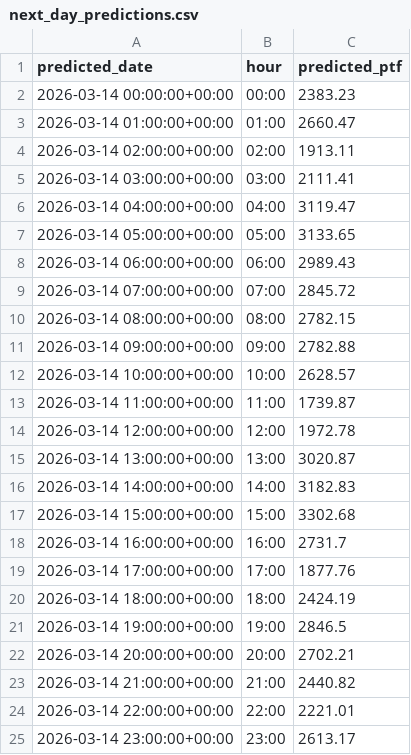
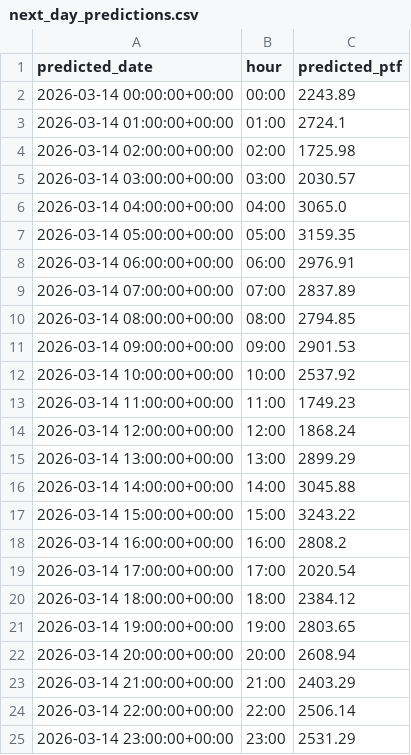
Before and after one commit to karahanOS/epias_data_platform, a CSV file: models/next_day_predictions.csv, drawn as a sheet.

Commit message:
feat: transform pipeline to incremental ELT with dbt & ML forecasting
- Migrated Spark jobs to incremental loading (year/month/day partitioning)
- Integrated dbt for BigQuery modeling (staging & marts layers)
- Added 'mart_gold_monthly_executive_metrics' for business reporting
- Implemented PTF forecasting model using XGBoost & Optuna optimization
- Added data quality tests in schema.yml (not_null, unique, accepted_values)
- Containerized full stack with Docker (Airflow, Spark, dbt, ML environment)
- Configured Airflow backfill settings for 800-day historical data processing

```diff
--- a/models/next_day_predictions.csv
+++ b/models/next_day_predictions.csv
@@ -1,25 +1,25 @@
 predicted_date,hour,predicted_ptf
-2026-03-14 00:00:00+00:00,00:00,2383.23
-2026-03-14 01:00:00+00:00,01:00,2660.47
-2026-03-14 02:00:00+00:00,02:00,1913.11
-2026-03-14 03:00:00+00:00,03:00,2111.41
-2026-03-14 04:00:00+00:00,04:00,3119.47
-2026-03-14 05:00:00+00:00,05:00,3133.65
-2026-03-14 06:00:00+00:00,06:00,2989.43
-2026-03-14 07:00:00+00:00,07:00,2845.72
-2026-03-14 08:00:00+00:00,08:00,2782.15
-2026-03-14 09:00:00+00:00,09:00,2782.88
-2026-03-14 10:00:00+00:00,10:00,2628.57
-2026-03-14 11:00:00+00:00,11:00,1739.87
-2026-03-14 12:00:00+00:00,12:00,1972.78
-2026-03-14 13:00:00+00:00,13:00,3020.87
-2026-03-14 14:00:00+00:00,14:00,3182.83
-2026-03-14 15:00:00+00:00,15:00,3302.68
-2026-03-14 16:00:00+00:00,16:00,2731.7
-2026-03-14 17:00:00+00:00,17:00,1877.76
-2026-03-14 18:00:00+00:00,18:00,2424.19
-2026-03-14 19:00:00+00:00,19:00,2846.5
-2026-03-14 20:00:00+00:00,20:00,2702.21
-2026-03-14 21:00:00+00:00,21:00,2440.82
-2026-03-14 22:00:00+00:00,22:00,2221.01
-2026-03-14 23:00:00+00:00,23:00,2613.17
+2026-03-14 00:00:00+00:00,00:00,2243.89
+2026-03-14 01:00:00+00:00,01:00,2724.1
+2026-03-14 02:00:00+00:00,02:00,1725.98
+2026-03-14 03:00:00+00:00,03:00,2030.57
+2026-03-14 04:00:00+00:00,04:00,3065.0
+2026-03-14 05:00:00+00:00,05:00,3159.35
+2026-03-14 06:00:00+00:00,06:00,2976.91
+2026-03-14 07:00:00+00:00,07:00,2837.89
+2026-03-14 08:00:00+00:00,08:00,2794.85
+2026-03-14 09:00:00+00:00,09:00,2901.53
+2026-03-14 10:00:00+00:00,10:00,2537.92
+2026-03-14 11:00:00+00:00,11:00,1749.23
+2026-03-14 12:00:00+00:00,12:00,1868.24
+2026-03-14 13:00:00+00:00,13:00,2899.29
+2026-03-14 14:00:00+00:00,14:00,3045.88
+2026-03-14 15:00:00+00:00,15:00,3243.22
+2026-03-14 16:00:00+00:00,16:00,2808.2
+2026-03-14 17:00:00+00:00,17:00,2020.54
+2026-03-14 18:00:00+00:00,18:00,2384.12
+2026-03-14 19:00:00+00:00,19:00,2803.65
+2026-03-14 20:00:00+00:00,20:00,2608.94
+2026-03-14 21:00:00+00:00,21:00,2403.29
+2026-03-14 22:00:00+00:00,22:00,2506.14
+2026-03-14 23:00:00+00:00,23:00,2531.29
```
Also changed, not shown: 19 other files.
